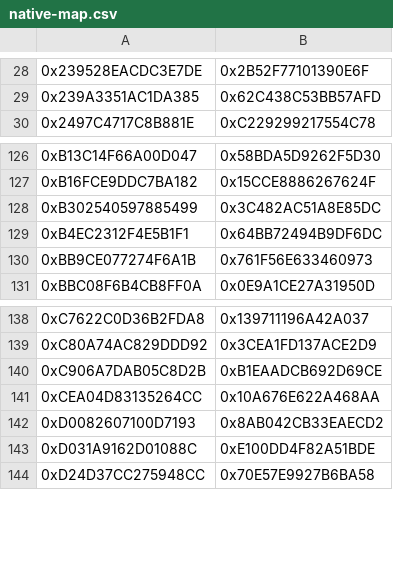
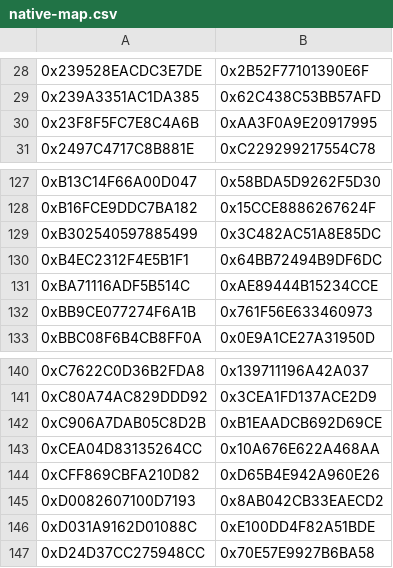
Before and after one commit to 0RageQuit/minecraft-gta-v, a CSV file: packaging/native-map.csv, drawn as a sheet; only a part is shown, gaps mark what is left out; the diff names each change by its address in the sheet, - before the commit and + after, or states it on an @@ line.

```diff
--- a/packaging/native-map.csv
+++ b/packaging/native-map.csv
+row 30: 0x23F8F5FC7E8C4A6B | 0xAA3F0A9E20917995
+row 131: 0xBA71116ADF5B514C | 0xAE89444B15234CCE
+row 144: 0xCFF869CBFA210D82 | 0xD65B4E942A960E26
```
Also changed, not shown: 13 other files.
